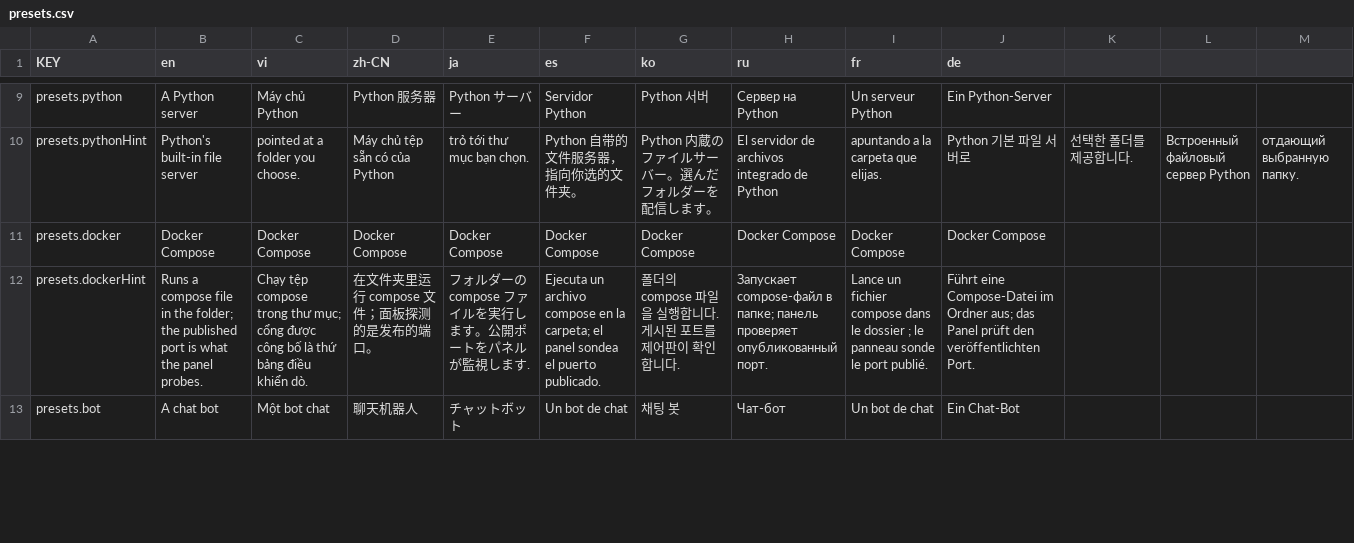
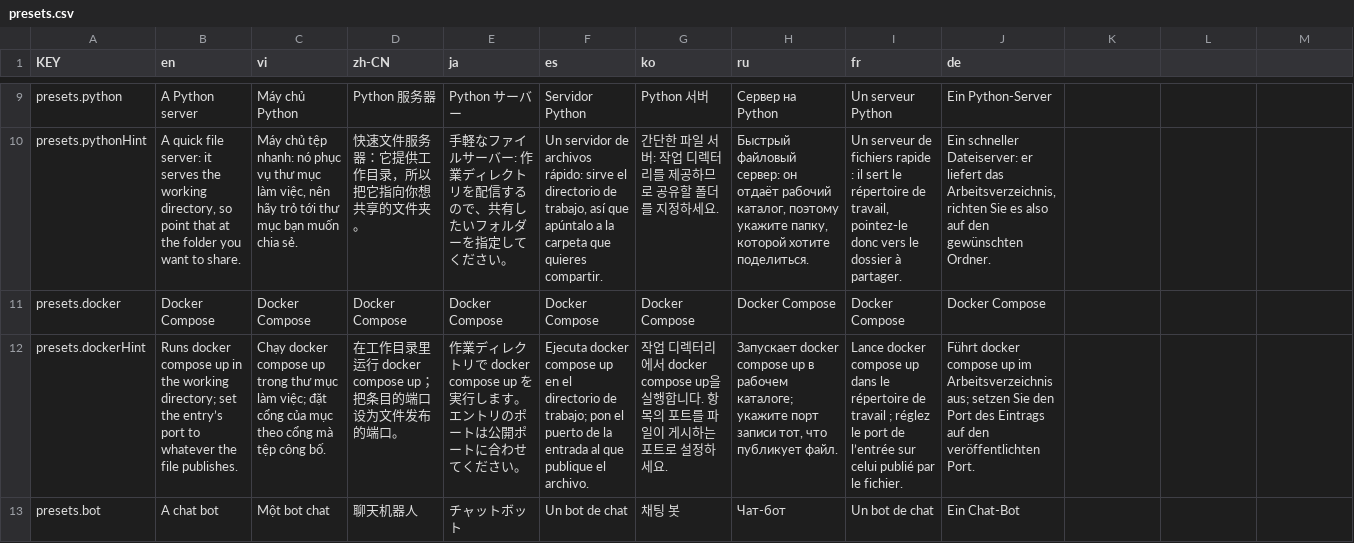
Before and after one commit to NamesMT/home-hosted, a CSV file: uis/stock/i18n/sheets/presets.csv, drawn as a sheet; only a part is shown, gaps mark what is left out; the diff covers the shown part only; the diff names each change by its address in the sheet, - before the commit and + after, or states it on an @@ line.

Commit message:
fix(stock): every preset takes its port from the form
The Gitea preset hardcoded `GITEA__server__HTTP_PORT=3000` while the entry declared port 3000, so
changing the port in the form left Gitea listening where the panel was not probing — a failing
health check with no visible cause. `{port}` is supported in `env` as well as in `args`
(`supervisor.ts` resolves both through the same template vars), so it now uses it.

The audit that found it turned up the same class elsewhere:

- **Node** declared port 3000 but told the app nothing, so a Node server that reads `PORT` never
  learned the form's value. Now `PORT={port}`, which is the convention those servers follow.
- **Python** passed a literal `8000` to `http.server`; now `{port}`, so the positional argument and
  the probed port cannot drift apart.
- **MongoDB** passed no port at all; now `--port {port}`.
- **Minecraft** and **Jellyfin** deliberately have none: the vanilla server reads `server-port` from
  `server.properties`, and Jellyfin reads `network.xml`/its web UI. Adding a flag would be silently
  ignored, so both are asserted as omissions rather than left ambiguous.
- **Gitea's SSH port** stays a fixed 2222: templates are plain substitution with no arithmetic, so
  "web + 1" cannot be expressed. The comment says so.

A test now fails if a preset hardcodes the port it also declares, and another pins which presets
carry `{port}` in args, in env, or by design in neither. Verified at runtime: `PORT_ENV=8123` in a
spawned process, `HTTP=3999` for the Gitea env shape, `http.server` serving on `{port}`, and
`--port 27099` in argv.

docs: preset descriptions say what to set, like the Minecraft one

`A media server that is already installed;` asserted something about the machine that the preset
cannot know, and "the folder" was vague everywhere it appeared. Each line now names the field and
the file, in the register the Minecraft preset already used — set the working directory to the
folder holding `server.jar`, point `http.server` at the folder you want to share, and so on.

```diff
--- a/uis/stock/i18n/sheets/presets.csv
+++ b/uis/stock/i18n/sheets/presets.csv
-B10 (en): Python's built-in file server
+B10 (en): A quick file server: it serves the working directory, so point that at the folder you want to share.
-C10 (vi): pointed at a folder you choose.
+C10 (vi): Máy chủ tệp nhanh: nó phục vụ thư mục làm việc, nên hãy trỏ tới thư mục bạn muốn chia sẻ.
-D10 (zh-CN): Máy chủ tệp sẵn có của Python
+D10 (zh-CN): 快速文件服务器：它提供工作目录，所以把它指向你想共享的文件夹。
-E10 (ja): trỏ tới thư mục bạn chọn.
+E10 (ja): 手軽なファイルサーバー: 作業ディレクトリを配信するので、共有したいフォルダーを指定してください。
-F10 (es): Python 自带的文件服务器，指向你选的文件夹。
+F10 (es): Un servidor de archivos rápido: sirve el directorio de trabajo, así que apúntalo a la carpeta que quieres compartir.
-G10 (ko): Python 内蔵のファイルサーバー。選んだフォルダーを配信します。
+G10 (ko): 간단한 파일 서버: 작업 디렉터리를 제공하므로 공유할 폴더를 지정하세요.
-H10 (ru): El servidor de archivos integrado de Python
+H10 (ru): Быстрый файловый сервер: он отдаёт рабочий каталог, поэтому укажите папку, которой хотите поделиться.
-I10 (fr): apuntando a la carpeta que elijas.
+I10 (fr): Un serveur de fichiers rapide : il sert le répertoire de travail, pointez-le donc vers le dossier à partager.
-J10 (de): Python 기본 파일 서버로
+J10 (de): Ein schneller Dateiserver: er liefert das Arbeitsverzeichnis, richten Sie es also auf den gewünschten Ordner.
-K10: 선택한 폴더를 제공합니다.
+K10: (empty)
-L10: Встроенный файловый сервер Python
+L10: (empty)
-M10: отдающий выбранную папку.
+M10: (empty)
-B12 (en): Runs a compose file in the folder; the published port is what the panel probes.
+B12 (en): Runs docker compose up in the working directory; set the entry’s port to whatever the file publishes.
-C12 (vi): Chạy tệp compose trong thư mục; cổng được công bố là thứ bảng điều khiển dò.
+C12 (vi): Chạy docker compose up trong thư mục làm việc; đặt cổng của mục theo cổng mà tệp công bố.
-D12 (zh-CN): 在文件夹里运行 compose 文件；面板探测的是发布的端口。
+D12 (zh-CN): 在工作目录里运行 docker compose up；把条目的端口设为文件发布的端口。
-E12 (ja): フォルダーの compose ファイルを実行します。公開ポートをパネルが監視します.
+E12 (ja): 作業ディレクトリで docker compose up を実行します。エントリのポートは公開ポートに合わせてください。
-F12 (es): Ejecuta un archivo compose en la carpeta; el panel sondea el puerto publicado.
+F12 (es): Ejecuta docker compose up en el directorio de trabajo; pon el puerto de la entrada al que publique el archivo.
-G12 (ko): 폴더의 compose 파일을 실행합니다. 게시된 포트를 제어판이 확인합니다.
+G12 (ko): 작업 디렉터리에서 docker compose up을 실행합니다. 항목의 포트를 파일이 게시하는 포트로 설정하세요.
-H12 (ru): Запускает compose-файл в папке; панель проверяет опубликованный порт.
+H12 (ru): Запускает docker compose up в рабочем каталоге; укажите порт записи тот, что публикует файл.
-I12 (fr): Lance un fichier compose dans le dossier ; le panneau sonde le port publié.
+I12 (fr): Lance docker compose up dans le répertoire de travail ; réglez le port de l’entrée sur celui publié par le fichier.
-J12 (de): Führt eine Compose-Datei im Ordner aus; das Panel prüft den veröffentlichten…
+J12 (de): Führt docker compose up im Arbeitsverzeichnis aus; setzen Sie den Port des Eintrags auf den veröffentlichten…
```
Also changed, not shown: 66 edited cells elsewhere in this file, 4 other files.
